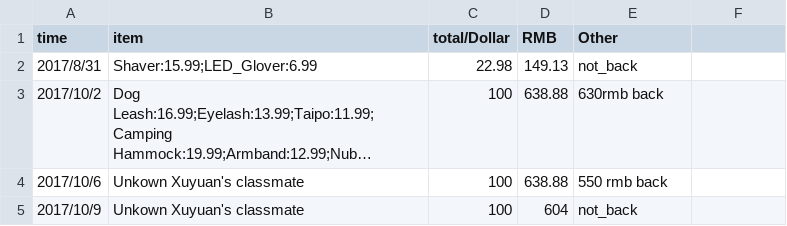
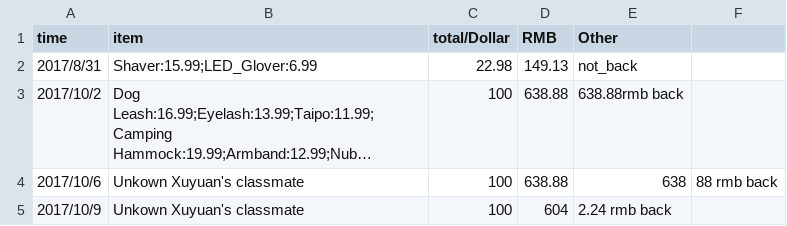
Before and after one commit to dushulang/Bills, a CSV file: amazon.csv, drawn as a sheet; long unchanged cells end in …; the diff names each change by its address in the sheet, - before the commit and + after, or states it on an @@ line.

Commit message:
Update amazon.csv

```diff
--- a/amazon.csv
+++ b/amazon.csv
-E3 (Other): 630rmb back
+E3 (Other): 638.88rmb back
-E4 (Other): 550 rmb back
+E4 (Other): 638
-F4: (empty)
+F4: 88 rmb back
-E5 (Other): not_back
+E5 (Other): 2.24 rmb back
```
